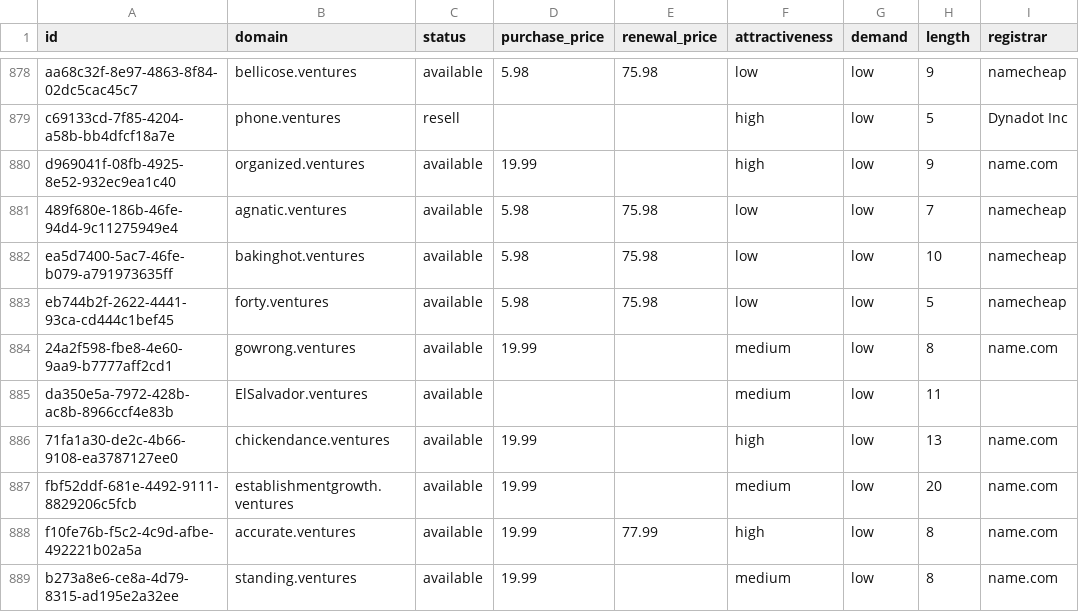
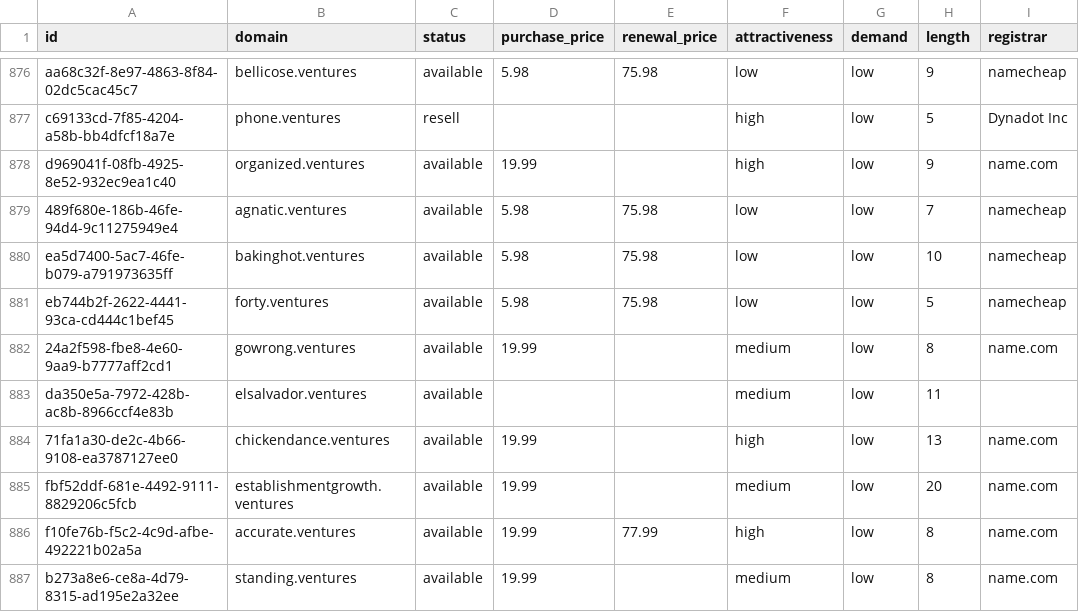
Before and after one commit to UniqueDomains/ventures-oneword-domains, a CSV file: ventures.csv, drawn as a sheet; only a part is shown, gaps mark what is left out; addresses are those after the commit; the diff covers the shown part only; the diff names each change by its address in the sheet, - before the commit and + after, or states it on an @@ line.

Commit message:
Domains update

```diff
--- a/ventures.csv
+++ b/ventures.csv
-B883 (domain): ElSalvador.ventures
+B883 (domain): elsalvador.ventures
```
Also changed, not shown: 5 added rows, 5 removed rows and 80 edited cells elsewhere in this file, 4 other files.
